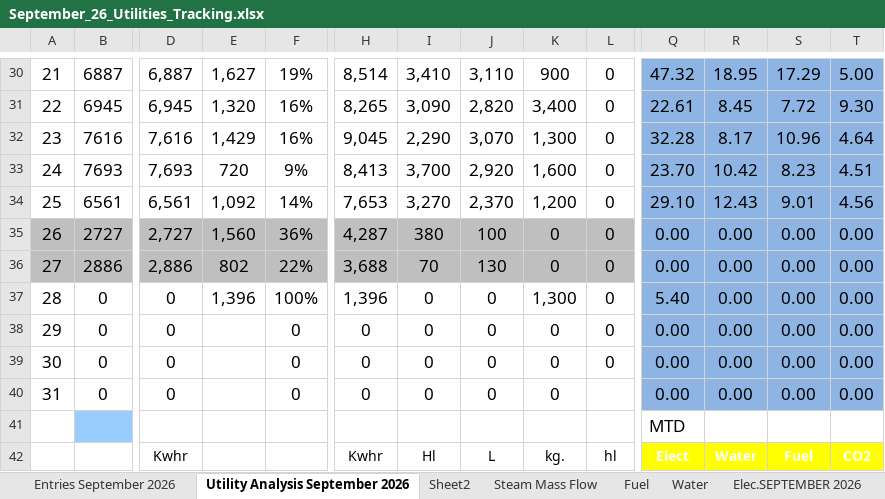
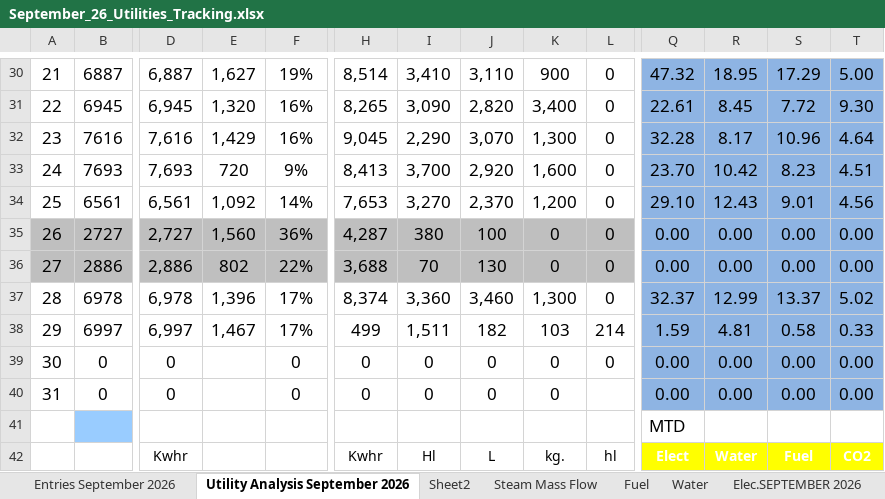
Before and after one commit to cbggrenada/dashboard, an Excel workbook: data/raw/September_26_Utilities_Tracking.xlsx, sheet Utility Analysis September 2026, drawn as a sheet; only a part is shown, gaps mark what is left out; values as stored, in another font and other column widths than the file's, no borders; charts and pictures and conditional formats not drawn; the diff covers the shown part only; the diff names each change by its address in the sheet, - before the commit and + after, or states it on an @@ line.

```diff
--- a/data/raw/September_26_Utilities_Tracking.xlsx (sheet Utility Analysis September 2026)
+++ b/data/raw/September_26_Utilities_Tracking.xlsx (sheet Utility Analysis September 2026)
-B37: 0
+B37: 6978
-D37: 0
+D37: 6,978
-F37: 100%
+F37: 17%
-H37: 1,396
+H37: 8,374
-I37: 0
+I37: 3,360
-J37: 0
+J37: 3,460
-Q37: 5.40
+Q37: 32.37
-R37: 0.00
+R37: 12.99
-S37: 0.00
+S37: 13.37
-T37: 0.00
+T37: 5.02
-B38: 0
+B38: 6997
-D38: 0
+D38: 6,997
-E38: (empty)
+E38: 1,467
-F38: 0
+F38: 17%
-H38: 0
+H38: 499
-I38: 0
+I38: 1,511
-J38: 0
+J38: 182
-K38: 0
+K38: 103
-L38: 0
+L38: 214
-Q38: 0.00
+Q38: 1.59
-R38: 0.00
+R38: 4.81
-S38: 0.00
+S38: 0.58
-T38: 0.00
+T38: 0.33
```
Also changed, not shown: 1 added row, 1 removed row and 12 edited cells elsewhere in this sheet, sheet Daily KPIs, sheet Daily KPIs CO2, sheet Water, sheet Entries September 2026, sheet Fuel, sheet Water Analysis. '26, 4 more sheets, hidden cells, charts or pictures, data/raw/Gross_Efficiency_2026.xlsx, data/raw/September'26 Daily Process Report 2026.xlsx, 1 other file.
